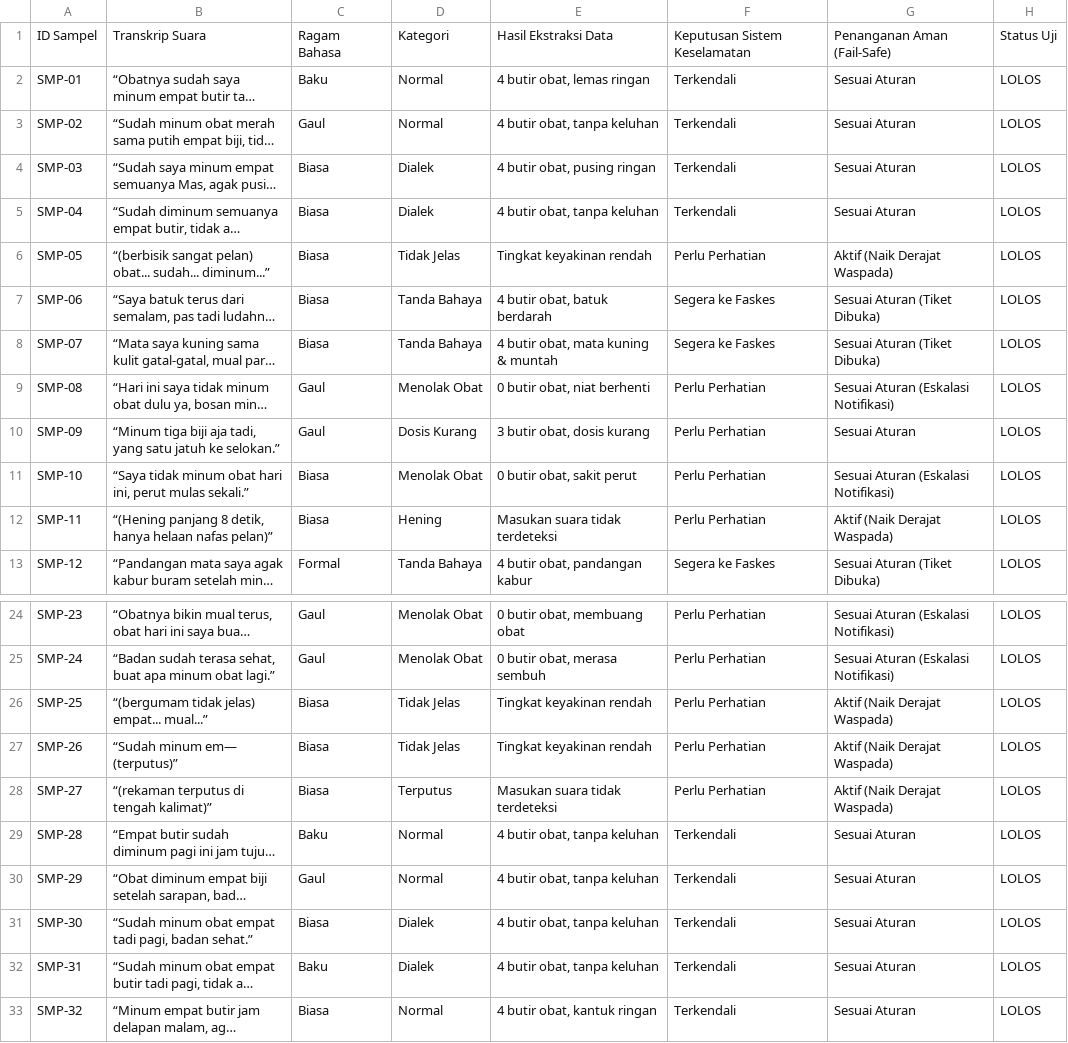
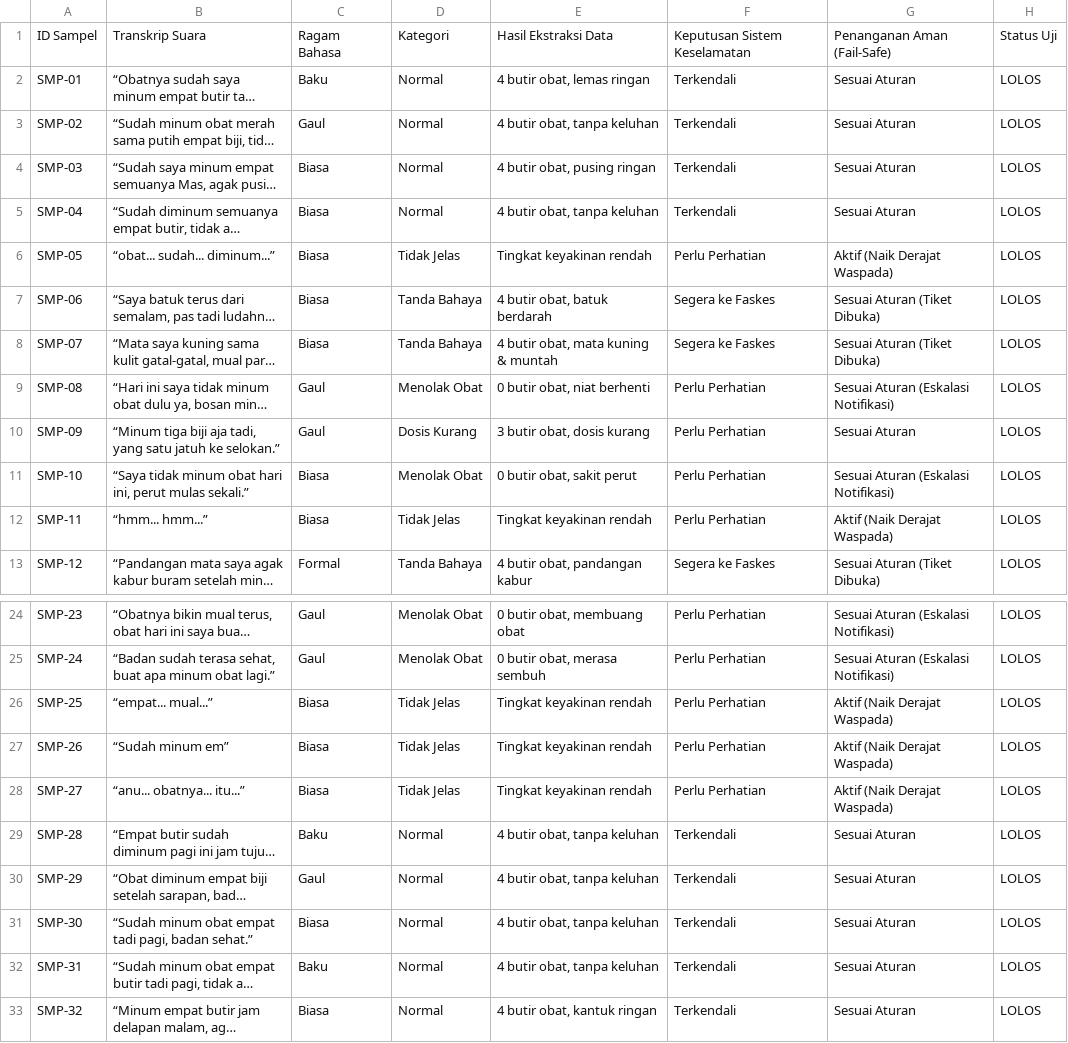
Before and after one commit to mcqeems/result-testing-tiby, a CSV file: data/sampel_suara.csv, drawn as a sheet; only a part is shown, gaps mark what is left out; long unchanged cells end in …; the diff covers the shown part only; the diff names each change by its address in the sheet, - before the commit and + after, or states it on an @@ line.

Commit message:
Transkrip polos tanpa deskripsi suara; kategori Dialek -> Normal

```diff
--- a/data/sampel_suara.csv
+++ b/data/sampel_suara.csv
-D4:D5: Dialek
+D4:D5: Normal
-B6: “(berbisik sangat pelan) obat... sudah... diminum...”
+B6: “obat... sudah... diminum...”
-B12: “(Hening panjang 8 detik, hanya helaan nafas pelan)”
+B12: “hmm... hmm...”
-D12: Hening
+D12: Tidak Jelas
-E12: Masukan suara tidak terdeteksi
+E12: Tingkat keyakinan rendah
-B26: “(bergumam tidak jelas) empat... mual...”
+B26: “empat... mual...”
-B27: “Sudah minum em— (terputus)”
+B27: “Sudah minum em”
-B28: “(rekaman terputus di tengah kalimat)”
+B28: “anu... obatnya... itu...”
-D28: Terputus
+D28: Tidak Jelas
-E28: Masukan suara tidak terdeteksi
+E28: Tingkat keyakinan rendah
-D31:D32: Dialek
+D31:D32: Normal
```
Also changed, not shown: 3 edited cells elsewhere in this file, 1 other file.
